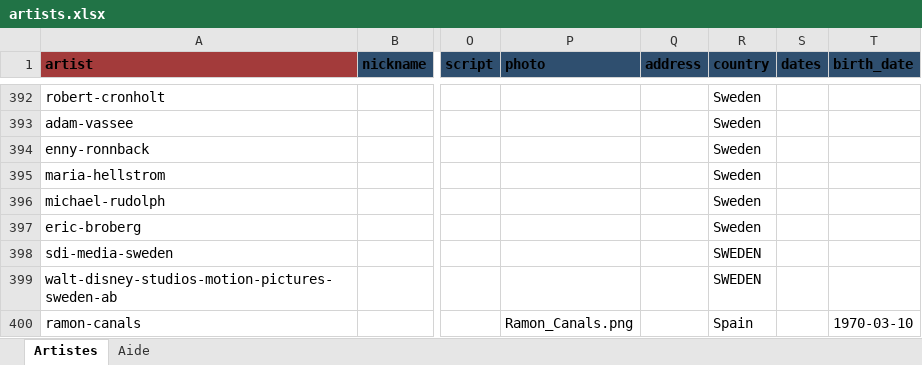
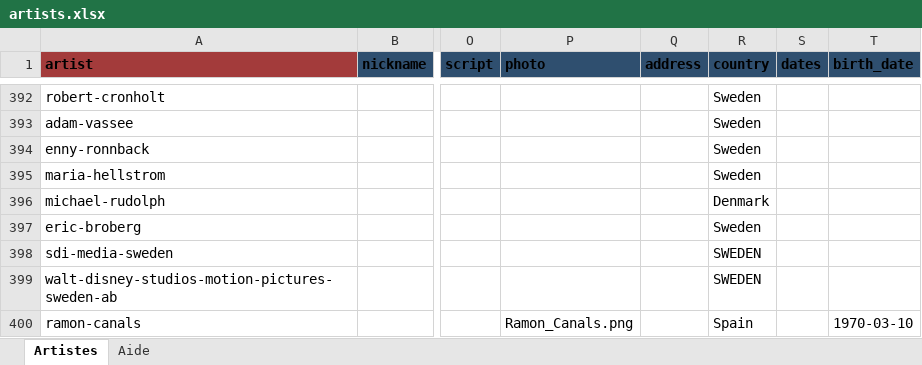
Before and after one commit to CHARGUIGOU/charguigou.github.io, an Excel workbook: _data/artists.xlsx, sheet Artistes, drawn as a sheet; only a part is shown, gaps mark what is left out; values as stored, in another font and other column widths than the file's, no borders; charts and pictures and conditional formats not drawn; the diff covers the shown part only; the diff names each change by its address in the sheet, - before the commit and + after, or states it on an @@ line.

```diff
--- a/_data/artists.xlsx (sheet Artistes)
+++ b/_data/artists.xlsx (sheet Artistes)
-R396 (country): Sweden
+R396 (country): Denmark
```
Also changed, not shown: 82 added rows elsewhere in this sheet.
